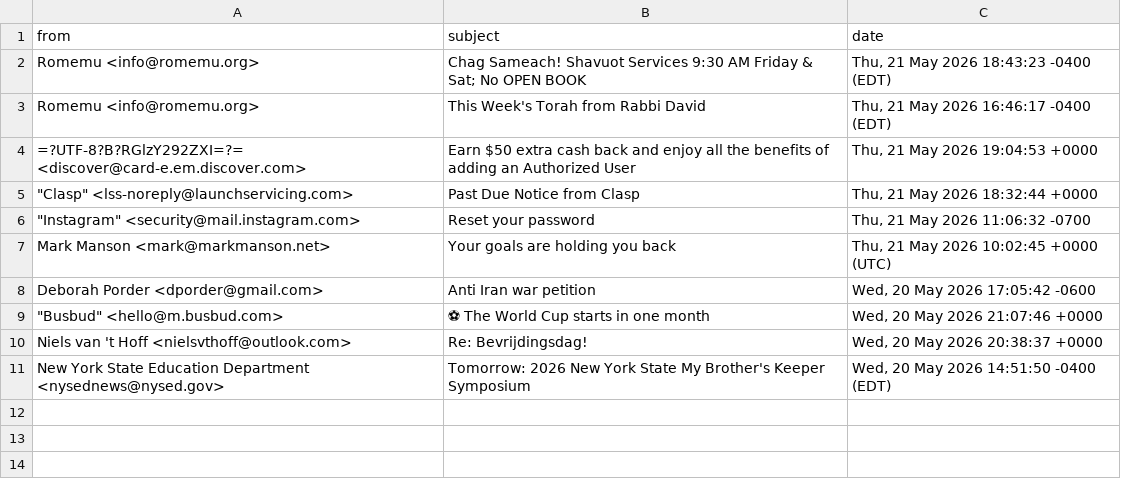
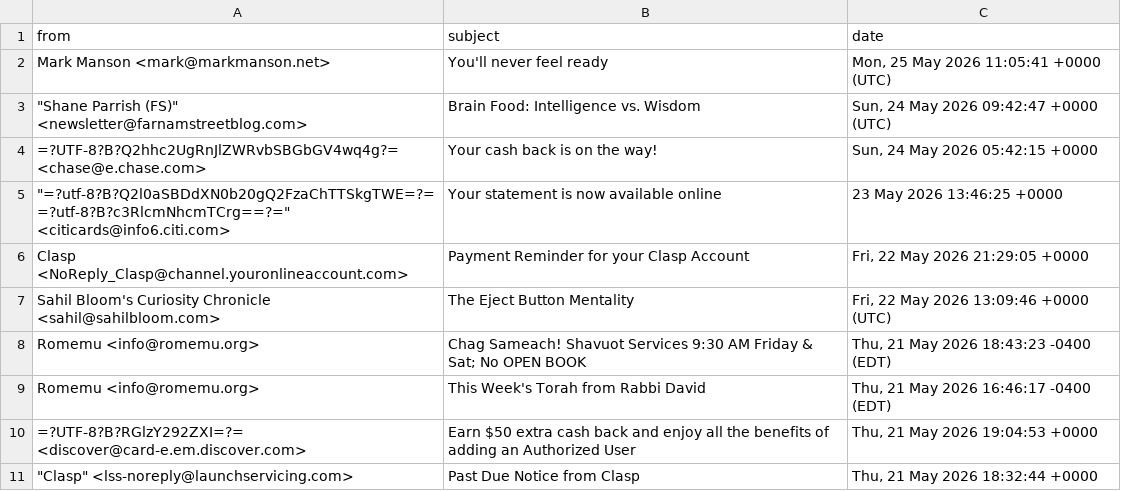
Before and after one commit to iraseidman/public, a CSV file: Email/yahoo.csv, drawn as a sheet.

```diff
--- a/Email/yahoo.csv
+++ b/Email/yahoo.csv
@@ -1,2 +1,9 @@
 "from","subject","date"
+"Mark Manson <mark@markmanson.net>","You'll never feel ready","Mon, 25 May 2026 11:05:41 +0000 (UTC)"
+"""Shane Parrish (FS)"" <newsletter@farnamstreetblog.com>","Brain Food: Intelligence vs. Wisdom","Sun, 24 May 2026 09:42:47 +0000 (UTC)"
+"=?UTF-8?B?Q2hhc2UgRnJlZWRvbSBGbGV4wq4g?= <chase@e.chase.com>","Your cash back is on the way!","Sun, 24 May 2026 05:42:15 +0000"
+"""=?utf-8?B?Q2l0aSBDdXN0b20gQ2FzaChTTSkgTWE=?=
+ =?utf-8?B?c3RlcmNhcmTCrg==?="" <citicards@info6.citi.com>","Your statement is now available online","23 May 2026 13:46:25 +0000"
+"Clasp <NoReply_Clasp@channel.youronlineaccount.com>","Payment Reminder for your Clasp Account","Fri, 22 May 2026 21:29:05 +0000"
+"Sahil Bloom's Curiosity Chronicle <sahil@sahilbloom.com>","The Eject Button Mentality","Fri, 22 May 2026 13:09:46 +0000 (UTC)"
 "Romemu <info@romemu.org>","Chag Sameach! Shavuot Services 9:30 AM Friday & Sat; No OPEN BOOK","Thu, 21 May 2026 18:43:23 -0400 (EDT)"
@@ -5,7 +12 @@
 """Clasp"" <lss-noreply@launchservicing.com>","Past Due Notice from Clasp","Thu, 21 May 2026 18:32:44 +0000"
-"""Instagram"" <security@mail.instagram.com>","Reset your password","Thu, 21 May 2026 11:06:32 -0700"
-"Mark Manson <mark@markmanson.net>","Your goals are holding you back","Thu, 21 May 2026 10:02:45 +0000 (UTC)"
-"Deborah Porder <dporder@gmail.com>","Anti Iran war petition ","Wed, 20 May 2026 17:05:42 -0600"
-"""Busbud"" <hello@m.busbud.com>","⚽ The World Cup starts in one month","Wed, 20 May 2026 21:07:46 +0000"
-"Niels van 't Hoff <nielsvthoff@outlook.com>","Re: Bevrijdingsdag!","Wed, 20 May 2026 20:38:37 +0000"
-"New York State Education Department <nysednews@nysed.gov>","Tomorrow: 2026 New York State My Brother's Keeper Symposium","Wed, 20 May 2026 14:51:50 -0400 (EDT)"
```
Also changed, not shown: Activities.csv, Email/gmail.csv, 6 other files.
